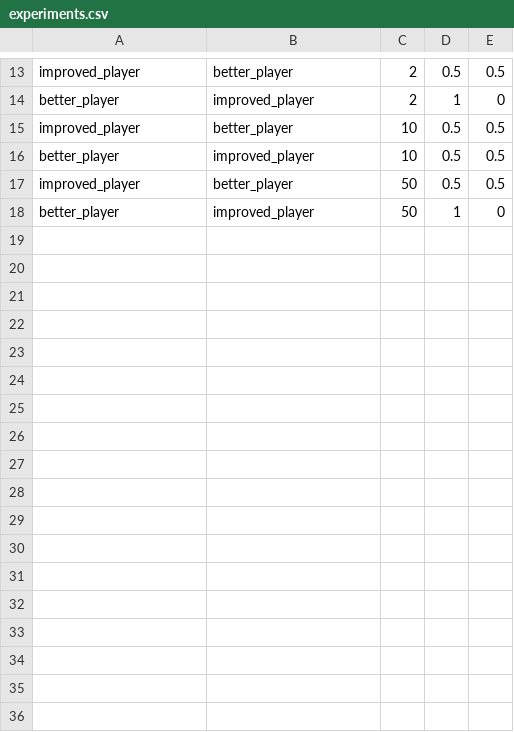
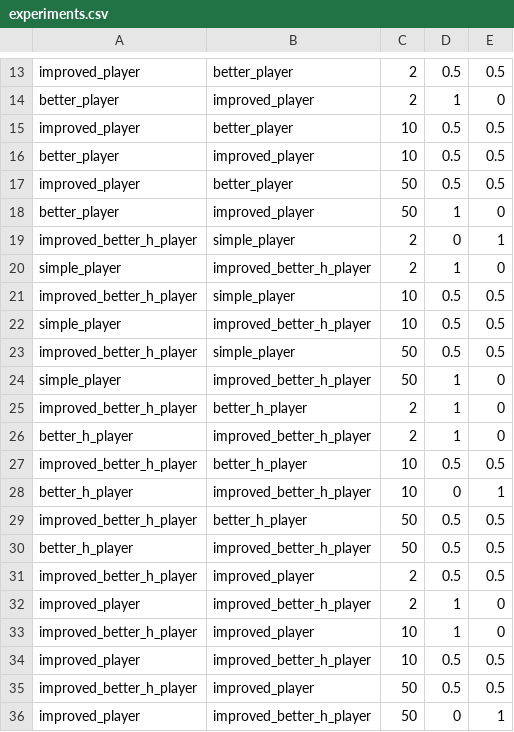
Before and after one commit to BenNageris/AICheckers, a CSV file: experiments.csv, drawn as a sheet; only a part is shown, gaps mark what is left out; the diff names each change by its address in the sheet, - before the commit and + after, or states it on an @@ line.

Commit message:
all experiments results

```diff
--- a/experiments.csv
+++ b/experiments.csv
+row 19: improved_better_h_player | simple_player | 2 | 0 | 1
+row 20: simple_player | improved_better_h_player | 2 | 1 | 0
+row 21: improved_better_h_player | simple_player | 10 | 0.5 | 0.5
+row 22: simple_player | improved_better_h_player | 10 | 0.5 | 0.5
+row 23: improved_better_h_player | simple_player | 50 | 0.5 | 0.5
+row 24: simple_player | improved_better_h_player | 50 | 1 | 0
+row 25: improved_better_h_player | better_h_player | 2 | 1 | 0
+row 26: better_h_player | improved_better_h_player | 2 | 1 | 0
+row 27: improved_better_h_player | better_h_player | 10 | 0.5 | 0.5
+row 28: better_h_player | improved_better_h_player | 10 | 0 | 1
+row 29: improved_better_h_player | better_h_player | 50 | 0.5 | 0.5
+row 30: better_h_player | improved_better_h_player | 50 | 0.5 | 0.5
+row 31: improved_better_h_player | improved_player | 2 | 0.5 | 0.5
+row 32: improved_player | improved_better_h_player | 2 | 1 | 0
+row 33: improved_better_h_player | improved_player | 10 | 1 | 0
+row 34: improved_player | improved_better_h_player | 10 | 0.5 | 0.5
+row 35: improved_better_h_player | improved_player | 50 | 0.5 | 0.5
+row 36: improved_player | improved_better_h_player | 50 | 0 | 1
```
